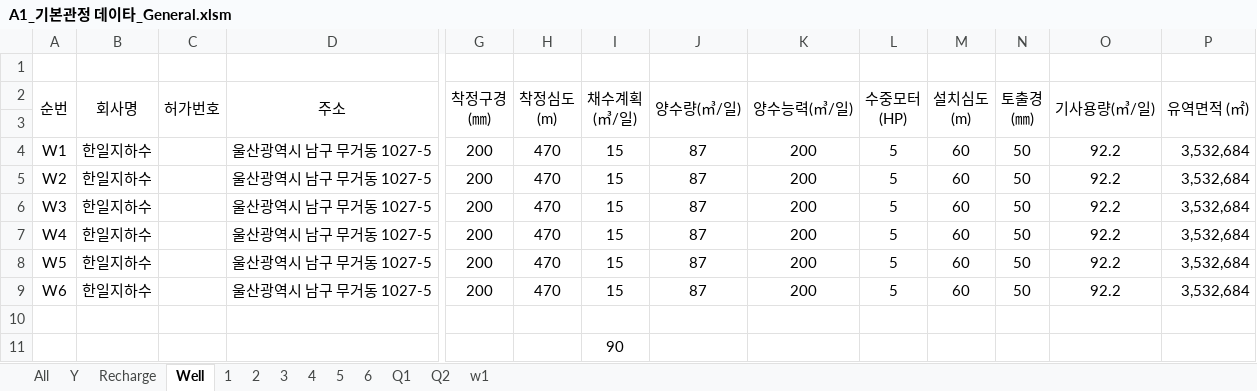
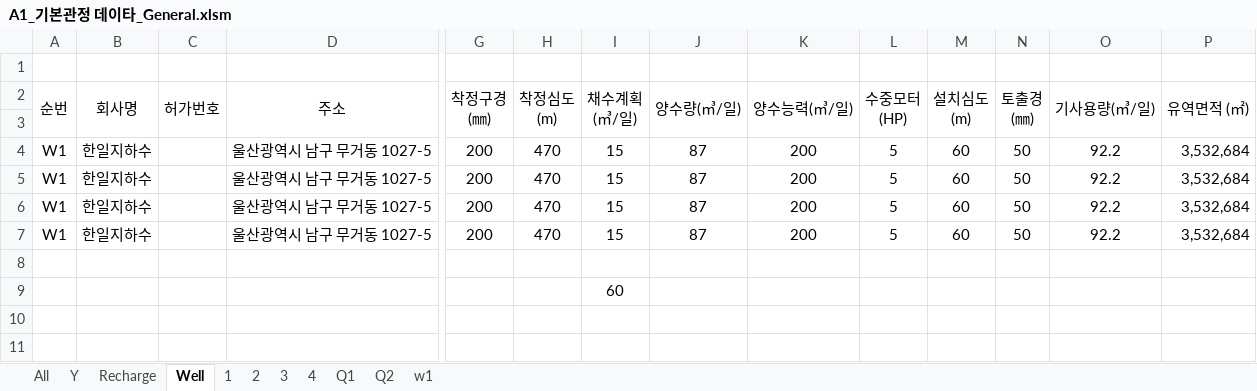
Before and after one commit to VB6Hobbyst7/02_Excel, an Excel workbook: 07_LandSlide/09_기본관정데이타/A1_기본관정 데이타_General.xlsm, sheet Well, drawn as a sheet; only a part is shown, gaps mark what is left out; values as stored, in another font and other column widths than the file's, no borders; charts and pictures not drawn; removed rows and columns are numbered as before the commit, all else as after; rows hold the shown columns only; the diff names each change by its address in the sheet, - before the commit and + after, or states it on an @@ line.

```diff
--- a/07_LandSlide/09_기본관정데이타/A1_기본관정 데이타_General.xlsm (sheet Well)
+++ b/07_LandSlide/09_기본관정데이타/A1_기본관정 데이타_General.xlsm (sheet Well)
-sheet tab: 5
-sheet tab: 6
-A5 (순번): W2
+A5 (순번): W1
-A6 (순번): W3
+A6 (순번): W1
-A7 (순번): W4
+A7 (순번): W1
-row 8: W5 | 한일지하수 |  | 울산광역시 남구 무거동 1027-5 | 200 | 470 | 15 | 87 | 200 | 5 | 60 | 50 | 92.2 | 3,532,684
-row 9: W6 | 한일지하수 |  | 울산광역시 남구 무거동 1027-5 | 200 | 470 | 15 | 87 | 200 | 5 | 60 | 50 | 92.2 | 3,532,684
-I9 (채수계획 (㎥/일)): 90
+I9 (채수계획 (㎥/일)): 60
```
Also changed, not shown: sheet Q2, sheet Q1, sheet w1, sheet Recharge, sheet 4, sheet 2, 2 more sheets, formulas that keep their value, charts or pictures, 07_LandSlide/06_기사용관정/01_기사용관정현황_General.xlsm.
